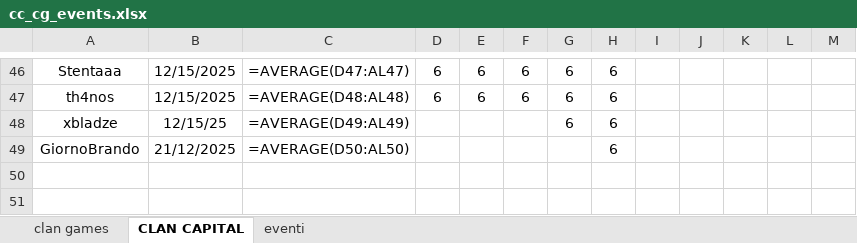
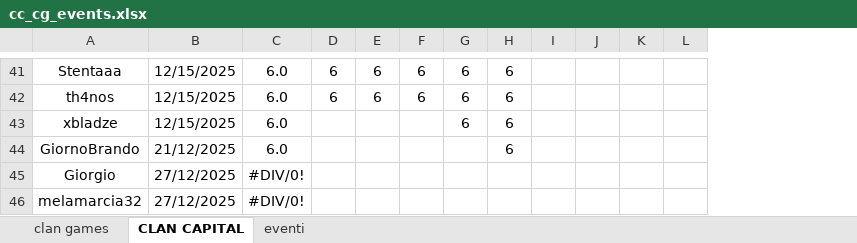
Before and after one commit to piegian99ita/clashMacacos, an Excel workbook: cc_cg_events.xlsx, sheet CLAN CAPITAL, drawn as a sheet; only a part is shown, gaps mark what is left out; values as stored, in another font and other column widths than the file's, no borders; formulas without a stored value are shown as written; table styles not drawn; removed rows and columns are numbered as before the commit, all else as after; rows hold the shown columns only; the diff covers the shown part only; the diff names each change by its address in the sheet, - before the commit and + after, or states it on an @@ line.

```diff
--- a/cc_cg_events.xlsx (sheet CLAN CAPITAL)
+++ b/cc_cg_events.xlsx (sheet CLAN CAPITAL)
-column C, rows 46-49: =AVERAGE(D47:AL47) | =AVERAGE(D48:AL48) | =AVERAGE(D49:AL49) | =AVERAGE(D50:AL50)
+column C, rows 41-44: all 6.0
-column I, empty
-B43: 12/15/25
+B43: 12/15/2025
+row 45: Giorgio | 27/12/2025 | #DIV/0!
+row 46: melamarcia32 | 27/12/2025 | #DIV/0!
```
Also changed, not shown: 10 added rows, 15 removed rows, 9 moved rows, 7 edited cells and cell formats elsewhere in this sheet, sheet clan games, sheet eventi, rewards.xlsx, 1 other file.
